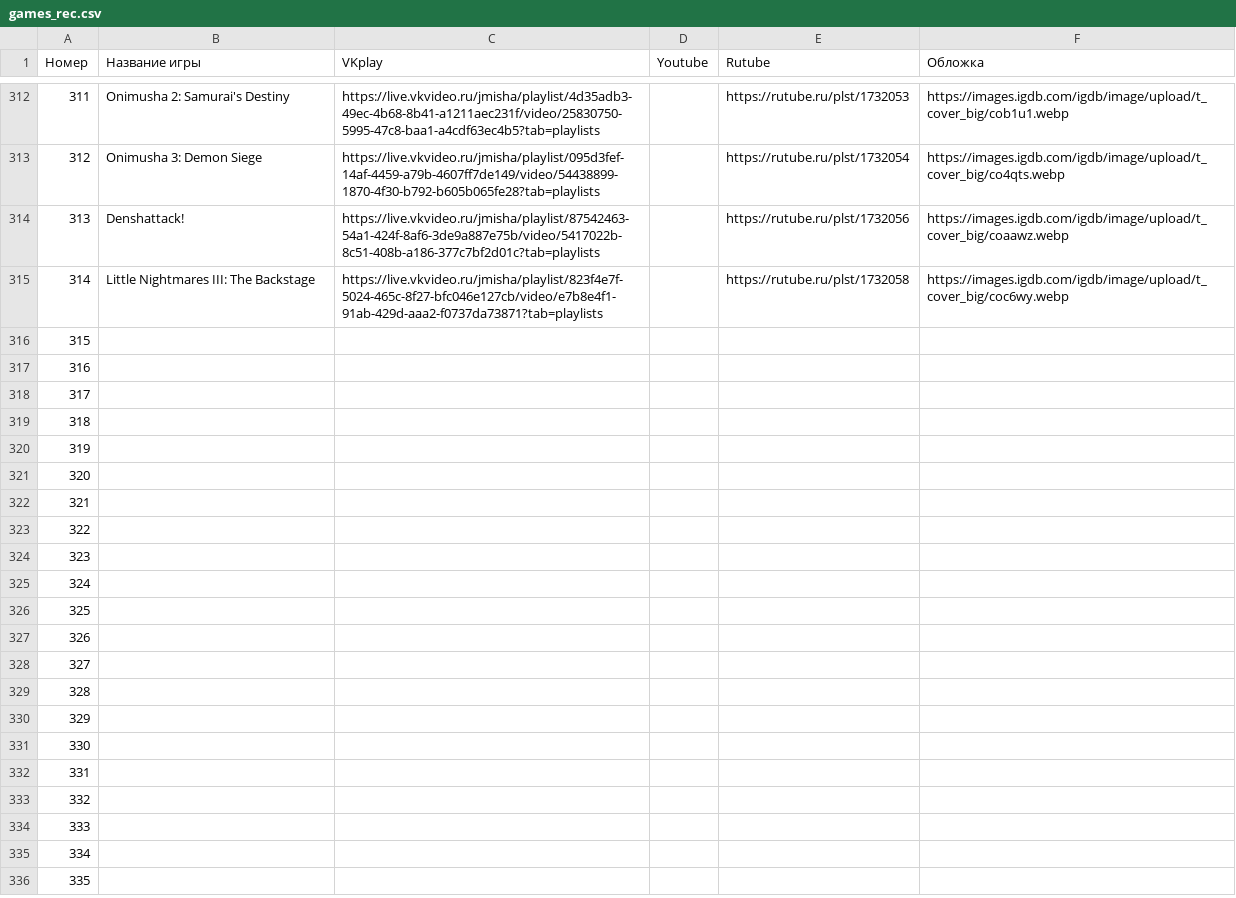
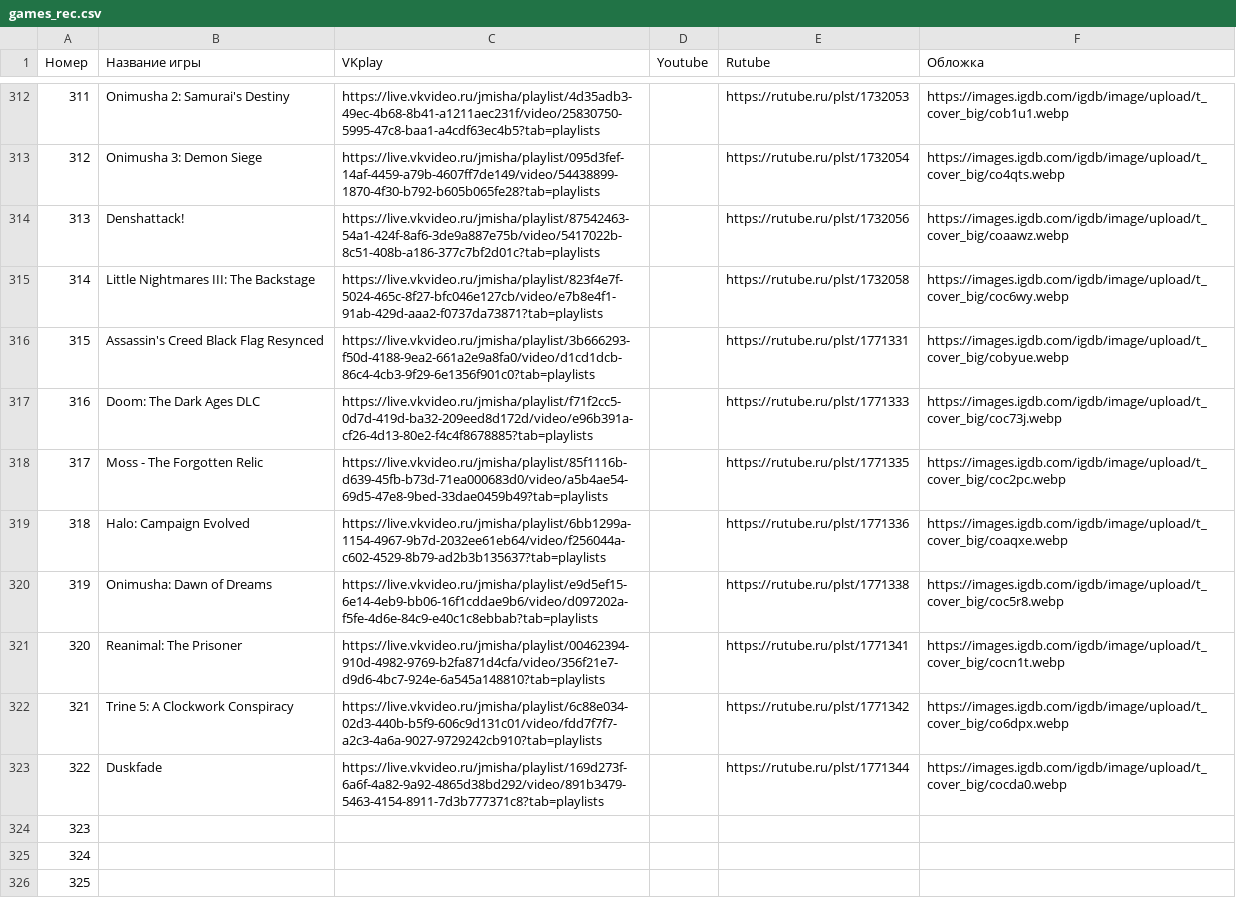
Before and after one commit to JmishaLive/JmishaLive.github.io, a CSV file: data/games_rec.csv, drawn as a sheet; only a part is shown, gaps mark what is left out; the shorter side is filled out with more unchanged rows.

Commit message:
Add files via upload

```diff
--- a/data/games_rec.csv
+++ b/data/games_rec.csv
@@ -315,10 +315,10 @@
 314,Little Nightmares III: The Backstage,https://live.vkvideo.ru/jmisha/playlist/823f4e7f-5024-465c-8f27-bfc046e127cb/video/e7b8e4f1-91ab-429d-aaa2-f0737da73871?tab=playlists,,https://rutube.ru/plst/1732058,https://images.igdb.com/igdb/image/upload/t_cover_big/coc6wy.webp
-315,,,,,
-316,,,,,
-317,,,,,
-318,,,,,
-319,,,,,
-320,,,,,
-321,,,,,
-322,,,,,
+315,Assassin's Creed Black Flag Resynced,https://live.vkvideo.ru/jmisha/playlist/3b666293-f50d-4188-9ea2-661a2e9a8fa0/video/d1cd1dcb-86c4-4cb3-9f29-6e1356f901c0?tab=playlists,,https://rutube.ru/plst/1771331,https://images.igdb.com/igdb/image/upload/t_cover_big/cobyue.webp
+316,Doom: The Dark Ages DLC,https://live.vkvideo.ru/jmisha/playlist/f71f2cc5-0d7d-419d-ba32-209eed8d172d/video/e96b391a-cf26-4d13-80e2-f4c4f8678885?tab=playlists,,https://rutube.ru/plst/1771333,https://images.igdb.com/igdb/image/upload/t_cover_big/coc73j.webp
+317,Moss - The Forgotten Relic,https://live.vkvideo.ru/jmisha/playlist/85f1116b-d639-45fb-b73d-71ea000683d0/video/a5b4ae54-69d5-47e8-9bed-33dae0459b49?tab=playlists,,https://rutube.ru/plst/1771335,https://images.igdb.com/igdb/image/upload/t_cover_big/coc2pc.webp
+318,Halo: Campaign Evolved,https://live.vkvideo.ru/jmisha/playlist/6bb1299a-1154-4967-9b7d-2032ee61eb64/video/f256044a-c602-4529-8b79-ad2b3b135637?tab=playlists,,https://rutube.ru/plst/1771336,https://images.igdb.com/igdb/image/upload/t_cover_big/coaqxe.webp
+319,Onimusha: Dawn of Dreams,https://live.vkvideo.ru/jmisha/playlist/e9d5ef15-6e14-4eb9-bb06-16f1cddae9b6/video/d097202a-f5fe-4d6e-84c9-e40c1c8ebbab?tab=playlists,,https://rutube.ru/plst/1771338,https://images.igdb.com/igdb/image/upload/t_cover_big/coc5r8.webp
+320,Reanimal: The Prisoner,https://live.vkvideo.ru/jmisha/playlist/00462394-910d-4982-9769-b2fa871d4cfa/video/356f21e7-d9d6-4bc7-924e-6a545a148810?tab=playlists,,https://rutube.ru/plst/1771341,https://images.igdb.com/igdb/image/upload/t_cover_big/cocn1t.webp
+321,Trine 5: A Clockwork Conspiracy,https://live.vkvideo.ru/jmisha/playlist/6c88e034-02d3-440b-b5f9-606c9d131c01/video/fdd7f7f7-a2c3-4a6a-9027-9729242cb910?tab=playlists,,https://rutube.ru/plst/1771342,https://images.igdb.com/igdb/image/upload/t_cover_big/co6dpx.webp
+322,Duskfade,https://live.vkvideo.ru/jmisha/playlist/169d273f-6a6f-4a82-9a92-4865d38bd292/video/891b3479-5463-4154-8911-7d3b777371c8?tab=playlists,,https://rutube.ru/plst/1771344,https://images.igdb.com/igdb/image/upload/t_cover_big/cocda0.webp
 323,,,,,
```
